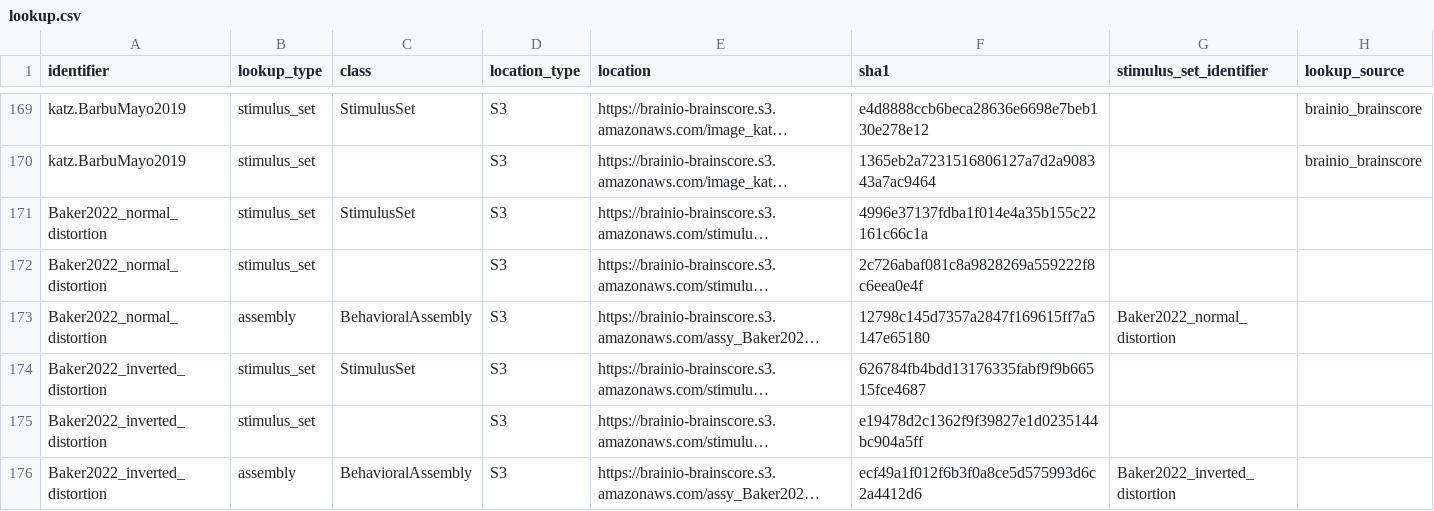
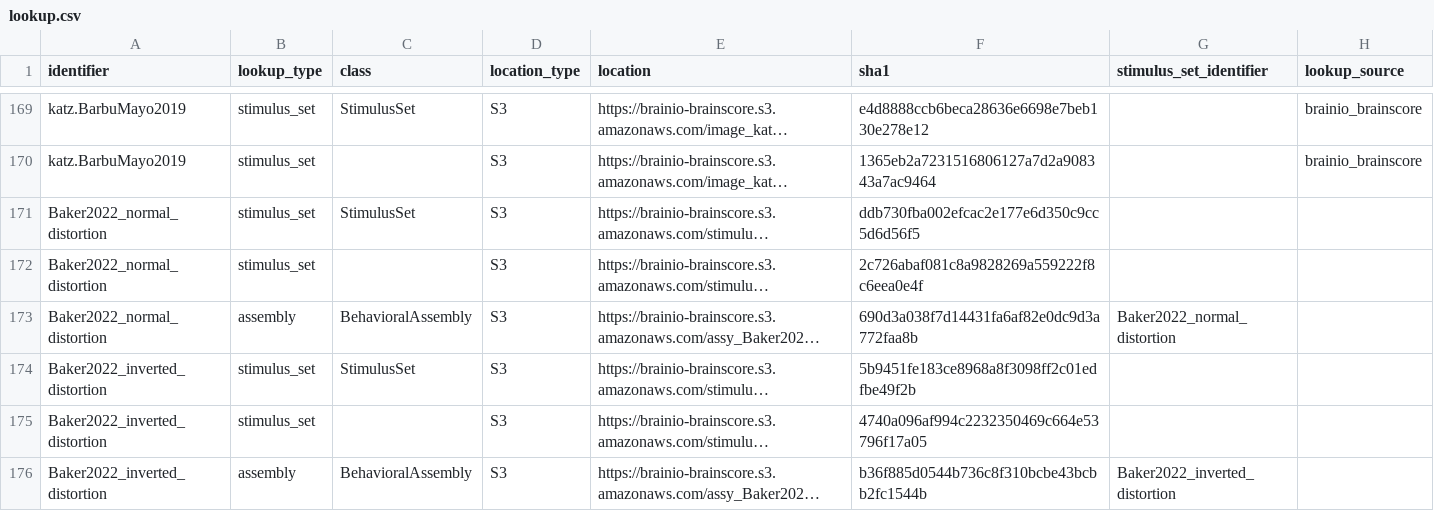
Before and after one commit to brain-score/vision, a CSV file: brainscore/lookup.csv, drawn as a sheet; only a part is shown, gaps mark what is left out; long unchanged cells end in …; the diff names each change by its address in the sheet, - before the commit and + after, or states it on an @@ line.

```diff
--- a/brainscore/lookup.csv
+++ b/brainscore/lookup.csv
-F171 (sha1): 4996e37137fdba1f014e4a35b155c22161c66c1a
+F171 (sha1): ddb730fba002efcac2e177e6d350c9cc5d6d56f5
-F173 (sha1): 12798c145d7357a2847f169615ff7a5147e65180
+F173 (sha1): 690d3a038f7d14431fa6af82e0dc9d3a772faa8b
-F174 (sha1): 626784fb4bdd13176335fabf9f9b66515fce4687
+F174 (sha1): 5b9451fe183ce8968a8f3098ff2c01edfbe49f2b
-F175 (sha1): e19478d2c1362f9f39827e1d0235144bc904a5ff
+F175 (sha1): 4740a096af994c2232350469c664e53796f17a05
-F176 (sha1): ecf49a1f012f6b3f0a8ce5d575993d6c2a4412d6
+F176 (sha1): b36f885d0544b736c8f310bcbe43bcbb2fc1544b
```
Also changed, not shown: 4 other files.
